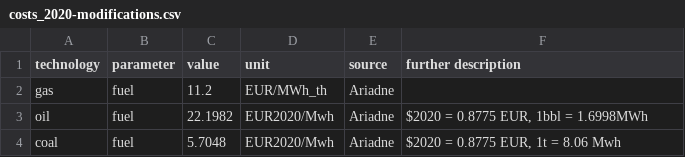
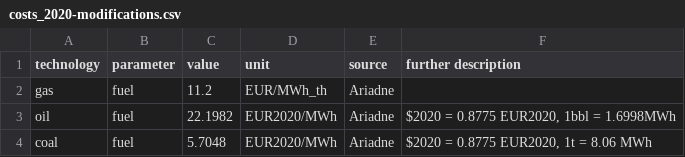
Before and after one commit to PyPSA/pypsa-ariadne, a CSV file: ariadne-data/costs_2020-modifications.csv, drawn as a sheet.

Commit message:
fixing units to match convention

```diff
--- a/ariadne-data/costs_2020-modifications.csv
+++ b/ariadne-data/costs_2020-modifications.csv
@@ -2,3 +2,3 @@ technology,parameter,value,unit,source,further description
 gas,fuel,11.2,EUR/MWh_th,Ariadne,
-oil,fuel,22.1982,EUR2020/Mwh,Ariadne,"$2020 = 0.8775 EUR, 1bbl = 1.6998MWh"
-coal,fuel,5.7048,EUR2020/Mwh,Ariadne,"$2020 = 0.8775 EUR, 1t = 8.06 Mwh"
+oil,fuel,22.1982,EUR2020/MWh,Ariadne,"$2020 = 0.8775 EUR2020, 1bbl = 1.6998MWh"
+coal,fuel,5.7048,EUR2020/MWh,Ariadne,"$2020 = 0.8775 EUR2020, 1t = 8.06 MWh"
```
Also changed, not shown: ariadne-data/costs_2025-modifications.csv, ariadne-data/costs_2030-modifications.csv, 4 other files.
